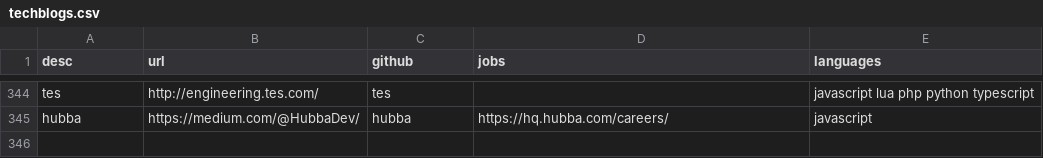
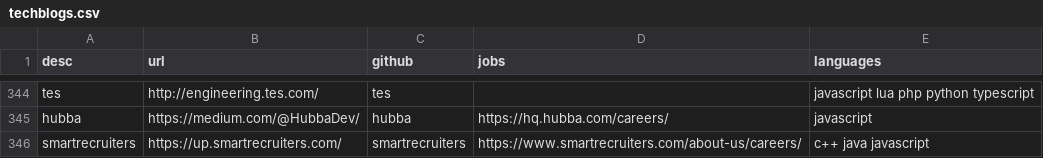
Before and after one commit to griffio/griffio.github.io, a CSV file: _data/techblogs.csv, drawn as a sheet; only a part is shown, gaps mark what is left out.

Commit message:
smartrecruiters

```diff
--- a/_data/techblogs.csv
+++ b/_data/techblogs.csv
@@ -345 +345,2 @@ tes,http://engineering.tes.com/,tes,"","javascript lua php python typescript"
 hubba,https://medium.com/@HubbaDev/,hubba,https://hq.hubba.com/careers/,"javascript"
+smartrecruiters,https://up.smartrecruiters.com/,smartrecruiters,https://www.smartrecruiters.com/about-us/careers/,"c++ java javascript"
```
